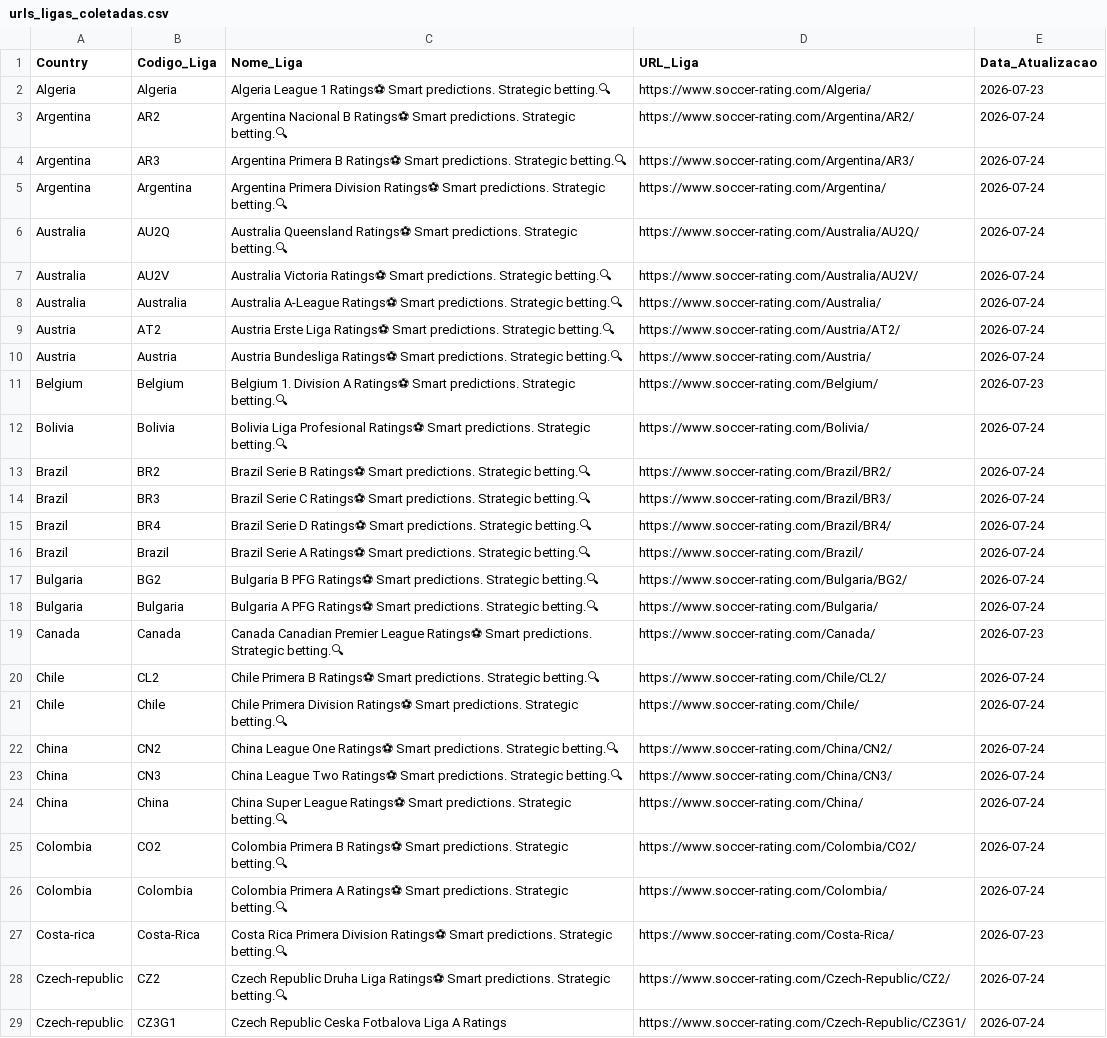
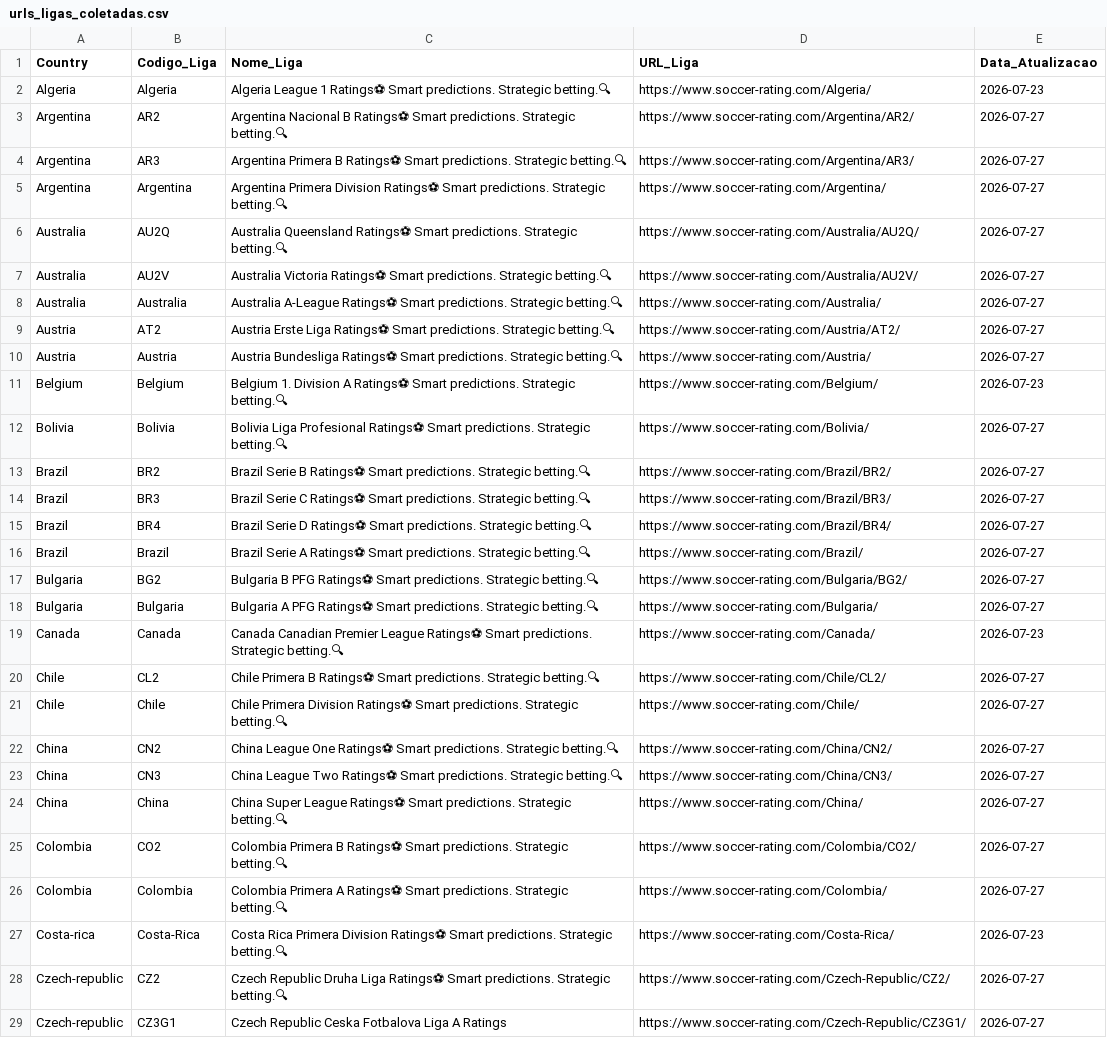
Before and after one commit to gatodegravata/elo_ratings_teams, a CSV file: urls_ligas_coletadas.csv, drawn as a sheet; only a part is shown; the diff covers the shown part only; the diff names each change by its address in the sheet, - before the commit and + after, or states it on an @@ line.

```diff
--- a/urls_ligas_coletadas.csv
+++ b/urls_ligas_coletadas.csv
-E3:E10 (Data_Atualizacao): 2026-07-24
+E3:E10 (Data_Atualizacao): 2026-07-27
-E12:E18 (Data_Atualizacao): 2026-07-24
+E12:E18 (Data_Atualizacao): 2026-07-27
-E20:E26 (Data_Atualizacao): 2026-07-24
+E20:E26 (Data_Atualizacao): 2026-07-27
-E28:E29 (Data_Atualizacao): 2026-07-24
+E28:E29 (Data_Atualizacao): 2026-07-27
```
Also changed, not shown: 15 added rows and 91 edited cells elsewhere in this file, 2 other files.
